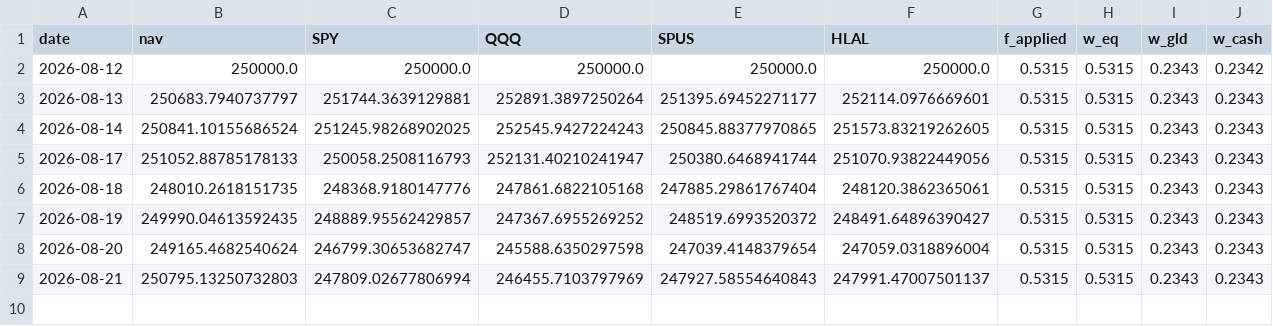
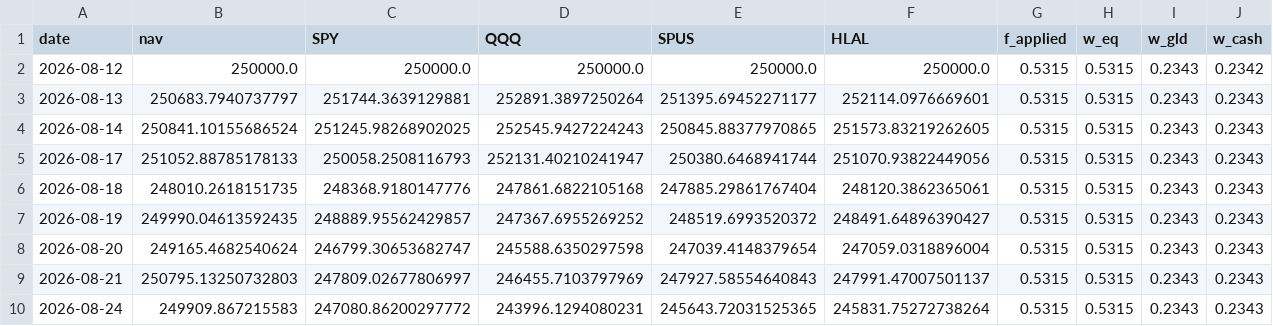
Before and after one commit to shaqebadi/fortress-dashboard, a CSV file: data/paper_track.csv, drawn as a sheet.

```diff
--- a/data/paper_track.csv
+++ b/data/paper_track.csv
@@ -8,2 +8,3 @@ date,nav,SPY,QQQ,SPUS,HLAL,f_applied,w_eq,w_gld,w_cash
 2026-08-20,249165.4682540624,246799.30653682747,245588.6350297598,247039.4148379654,247059.0318896004,0.5315,0.5315,0.2343,0.2343
-2026-08-21,250795.13250732803,247809.02677806994,246455.7103797969,247927.58554640843,247991.47007501137,0.5315,0.5315,0.2343,0.2343
+2026-08-21,250795.13250732803,247809.02677806997,246455.7103797969,247927.58554640843,247991.47007501137,0.5315,0.5315,0.2343,0.2343
+2026-08-24,249909.867215583,247080.86200297772,243996.1294080231,245643.72031525365,245831.75272738264,0.5315,0.5315,0.2343,0.2343
```
Also changed, not shown: data/core_returns.csv, 3 other files.
